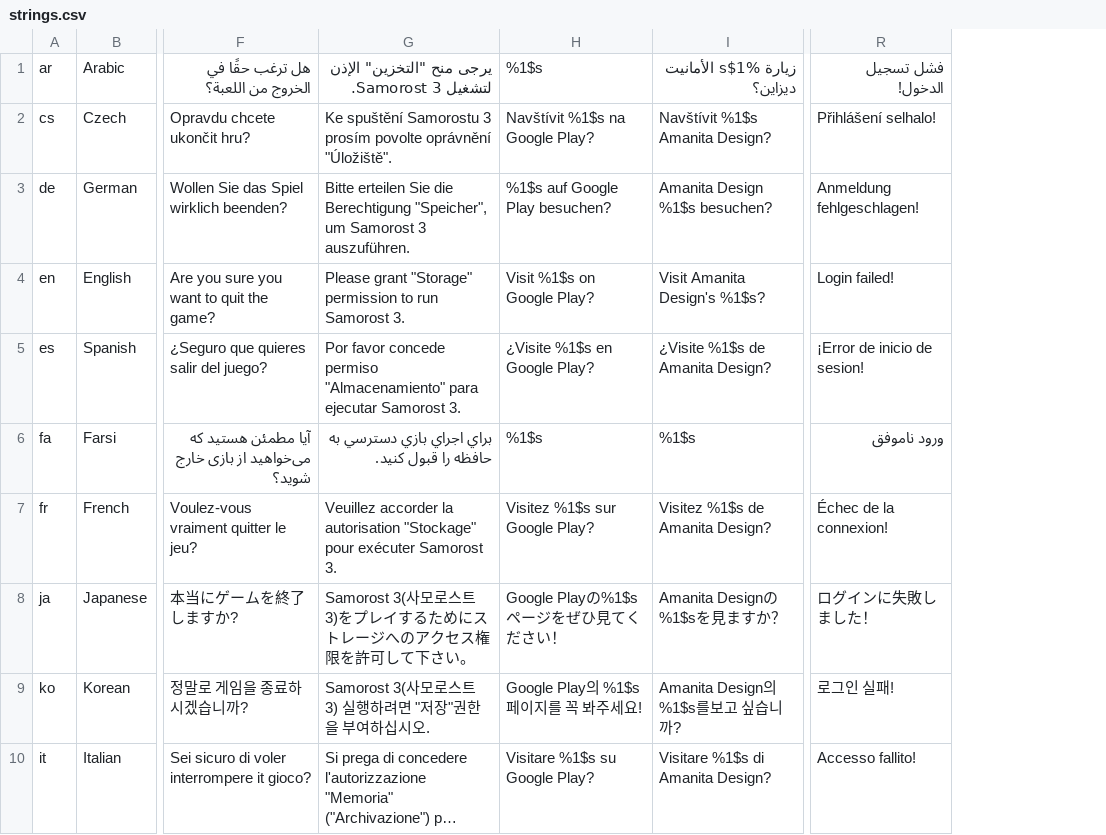
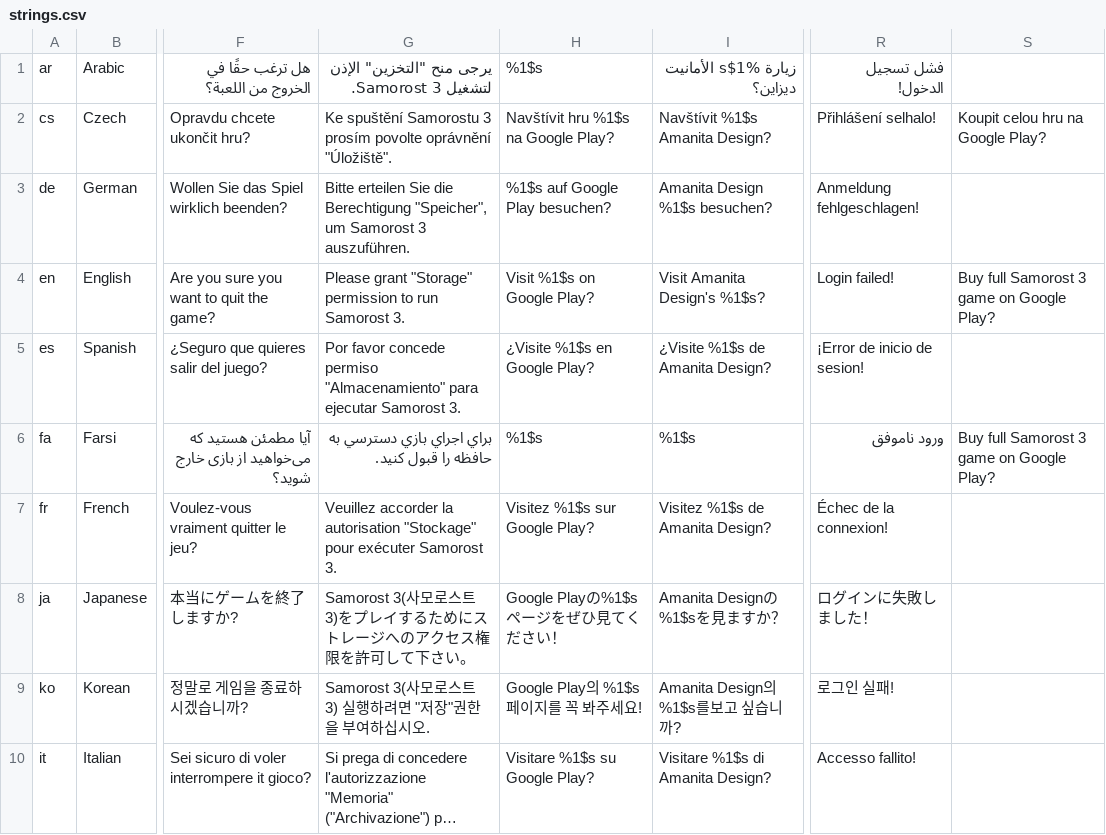
Before and after one commit to Oldes/ANEAndroidCommon, a CSV file: 03-ANEAndroidCommon-ane/strings.csv, drawn as a sheet; only a part is shown, gaps mark what is left out; long unchanged cells end in …; the diff names each change by its address in the sheet, - before the commit and + after, or states it on an @@ line.

Commit message:
Verze s BUY GAME

```diff
--- a/03-ANEAndroidCommon-ane/strings.csv
+++ b/03-ANEAndroidCommon-ane/strings.csv
+column S, rows 2-6: Koupit celou hru na Google Play? |  | Buy full Samorost 3 game on Google Play? |  | Buy full Samorost 3 game on Google Play?
-H2: Navštívit %1$s na Google Play?
+H2: Navštívit hru %1$s na Google Play?
```
Also changed, not shown: 5 other files.
